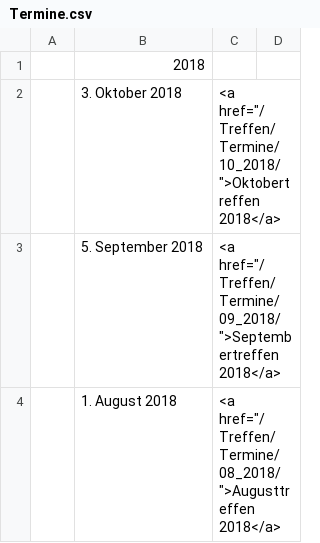
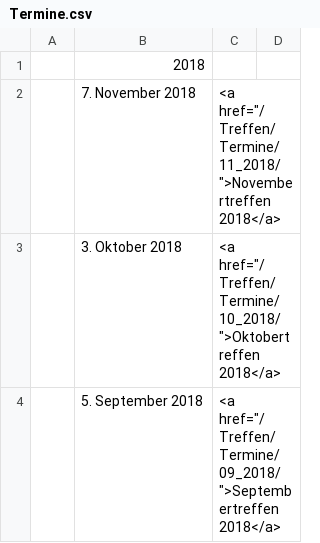
Before and after one commit to luga-ev/website, a CSV file: data/Termine.csv, drawn as a sheet; only a part is shown; the shorter side is filled out with more unchanged rows; the diff names each change by its address in the sheet, - before the commit and + after, or states it on an @@ line.

Commit message:
Termin November 2018

```diff
--- a/data/Termine.csv
+++ b/data/Termine.csv
+row 2:  | 7. November 2018 | <a href="/Treffen/Termine/11_2018/">Novembertreffen 2018</a>
```
Also changed, not shown: 1 other file.
